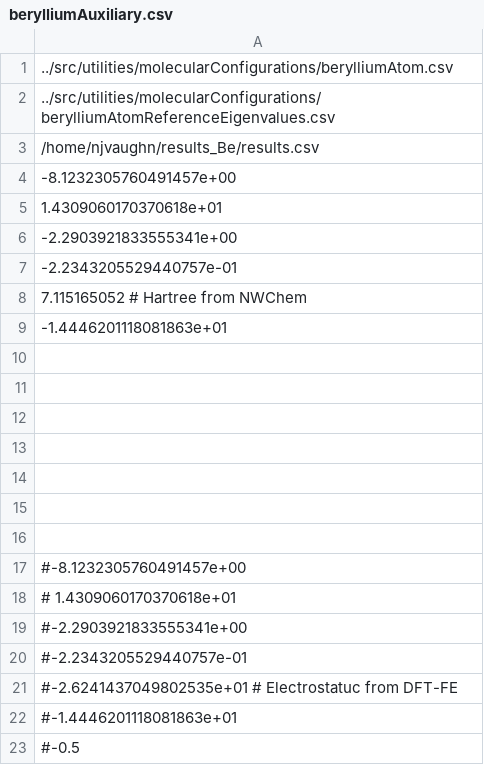
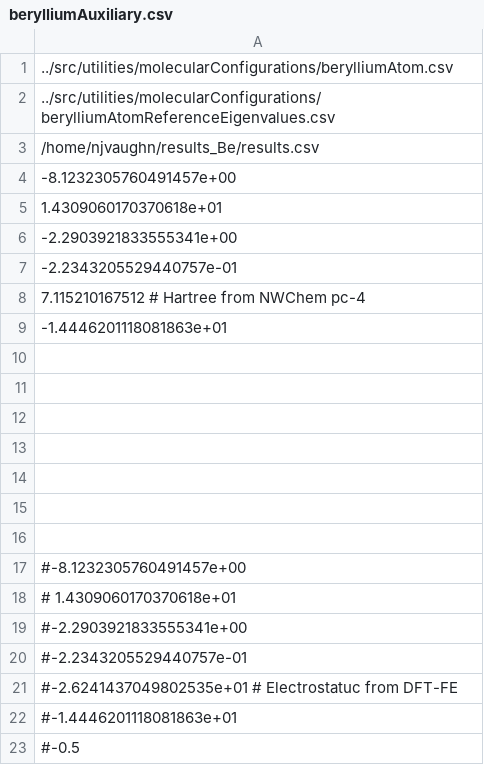
Before and after one commit to njvaughn/Treecode-Accelerated-Green-Iteration, a CSV file: 3D-GreenIterations/adaptiveMesh/src/utilities/molecularConfigurations/berylliumAuxiliary.csv, drawn as a sheet.

Commit message:
Collecting data for paper. Re-testing simultaneous GI.

```diff
--- a/3D-GreenIterations/adaptiveMesh/src/utilities/molecularConfigurations/berylliumAuxiliary.csv
+++ b/3D-GreenIterations/adaptiveMesh/src/utilities/molecularConfigurations/berylliumAuxiliary.csv
@@ -7,3 +7,3 @@
 -2.2343205529440757e-01
-7.115165052 				# Hartree from NWChem
+7.115210167512 				# Hartree from NWChem pc-4
 -1.4446201118081863e+01
```
Also changed, not shown: 27 other files.
